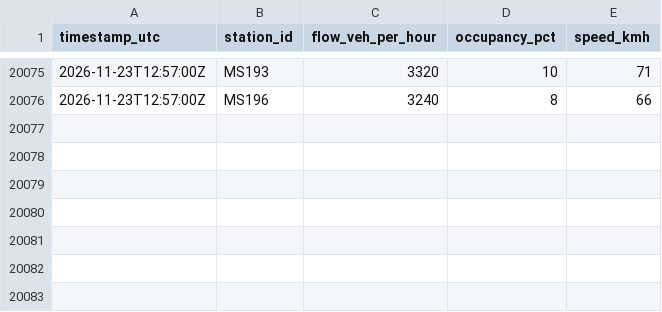
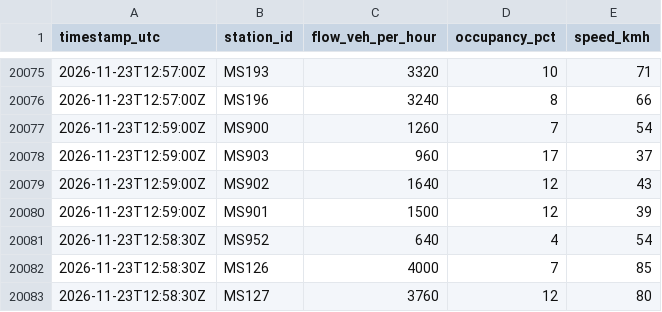
Before and after one commit to LocalAthenianDev/athens-flow, a CSV file: raw/2026-11-23/12.csv, drawn as a sheet; only a part is shown, gaps mark what is left out.

```diff
--- a/raw/2026-11-23/12.csv
+++ b/raw/2026-11-23/12.csv
@@ -20076 +20076,8 @@ timestamp_utc,station_id,flow_veh_per_hour,occupancy_pct,speed_kmh
 2026-11-23T12:57:00Z,MS196,3240,8,66
+2026-11-23T12:59:00Z,MS900,1260,7,54
+2026-11-23T12:59:00Z,MS903,960,17,37
+2026-11-23T12:59:00Z,MS902,1640,12,43
+2026-11-23T12:59:00Z,MS901,1500,12,39
+2026-11-23T12:58:30Z,MS952,640,4,54
+2026-11-23T12:58:30Z,MS126,4000,7,85
+2026-11-23T12:58:30Z,MS127,3760,12,80
```
Also changed, not shown: 3 other files.
